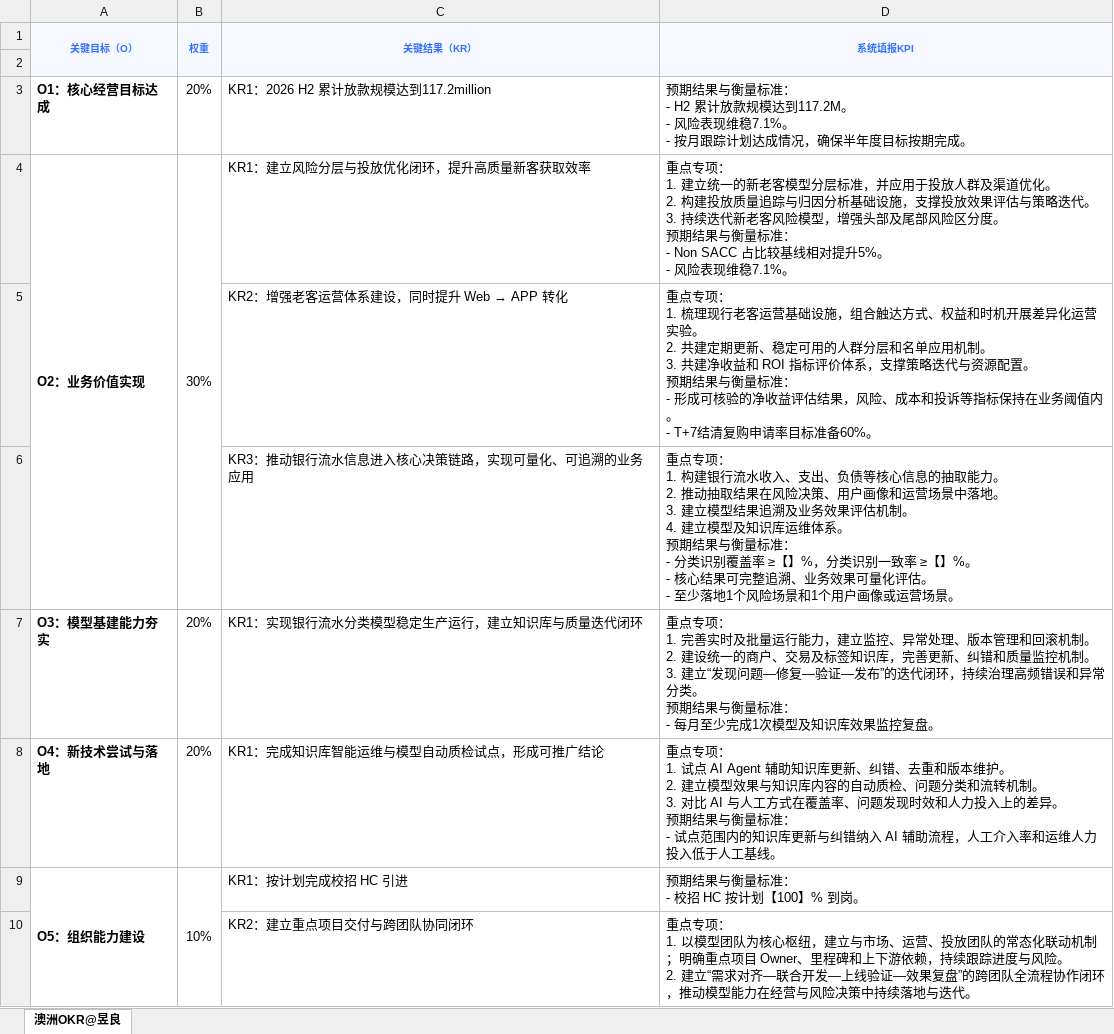
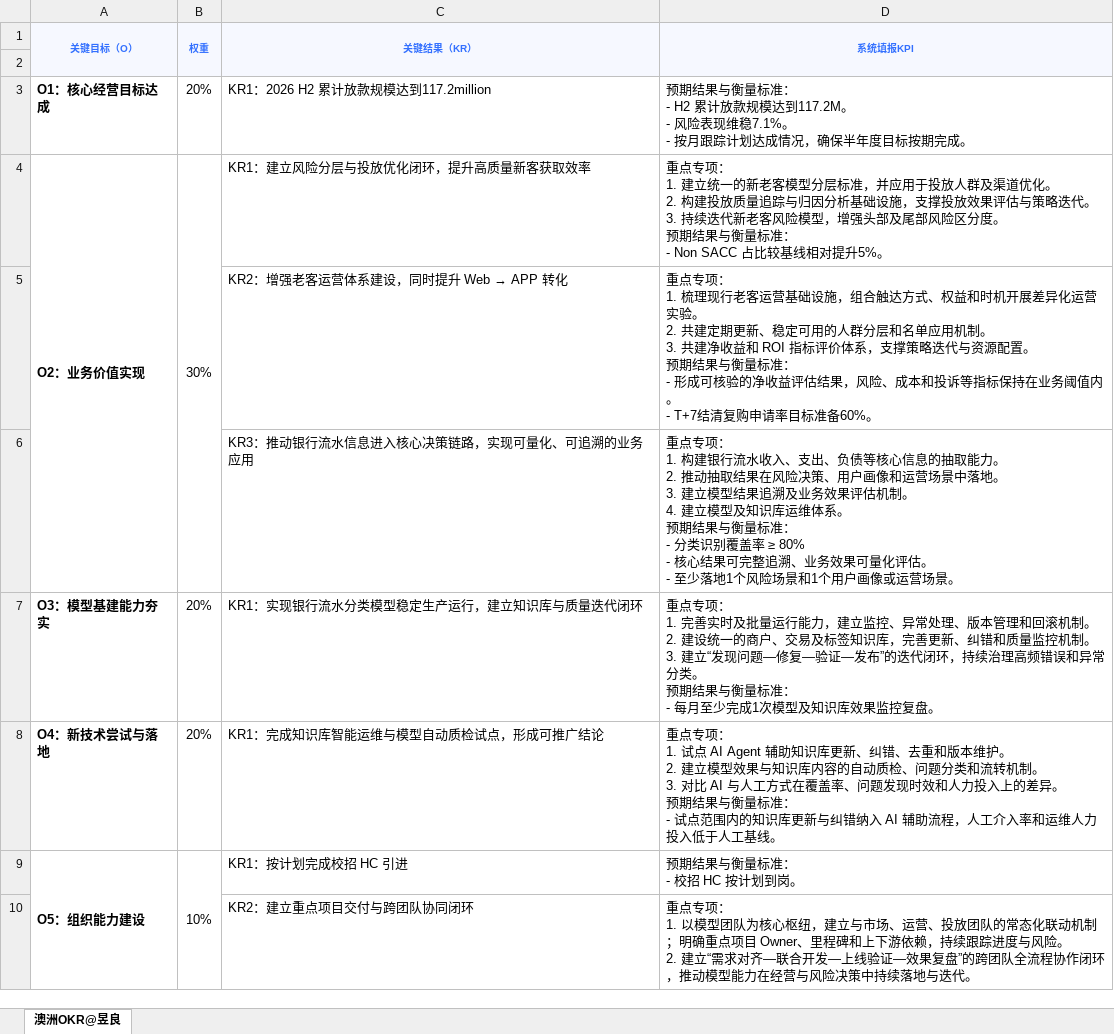
Before and after one commit to EliamZhang/Tmp, an Excel workbook: 智能模型2026H2-OKR.xlsx, sheet 澳洲OKR@昱良, drawn as a sheet; values as stored, in another font and other column widths than the file's, no borders; ↵ is a line break in a cell; the diff names each change by its address in the sheet, - before the commit and + after, or states it on an @@ line.

```diff
--- a/智能模型2026H2-OKR.xlsx (sheet 澳洲OKR@昱良)
+++ b/智能模型2026H2-OKR.xlsx (sheet 澳洲OKR@昱良)
-D4 (系统填报KPI): …提升5%。 ↵ - 风险表现维稳7.1%。
+D4 (系统填报KPI): …提升5%。
-D6 (系统填报KPI): …盖率 ≥【】%，分类识别一致率 ≥【】%。 ↵ - 核心结…
+D6 (系统填报KPI): …盖率 ≥ 80% ↵ - 核心结…
-D9 (系统填报KPI): 预期结果与衡量标准： ↵ - 校招 HC 按计划【100】% 到岗。
+D9 (系统填报KPI): 预期结果与衡量标准： ↵ - 校招 HC 按计划到岗。
```
Also changed, not shown: 1 other file.
